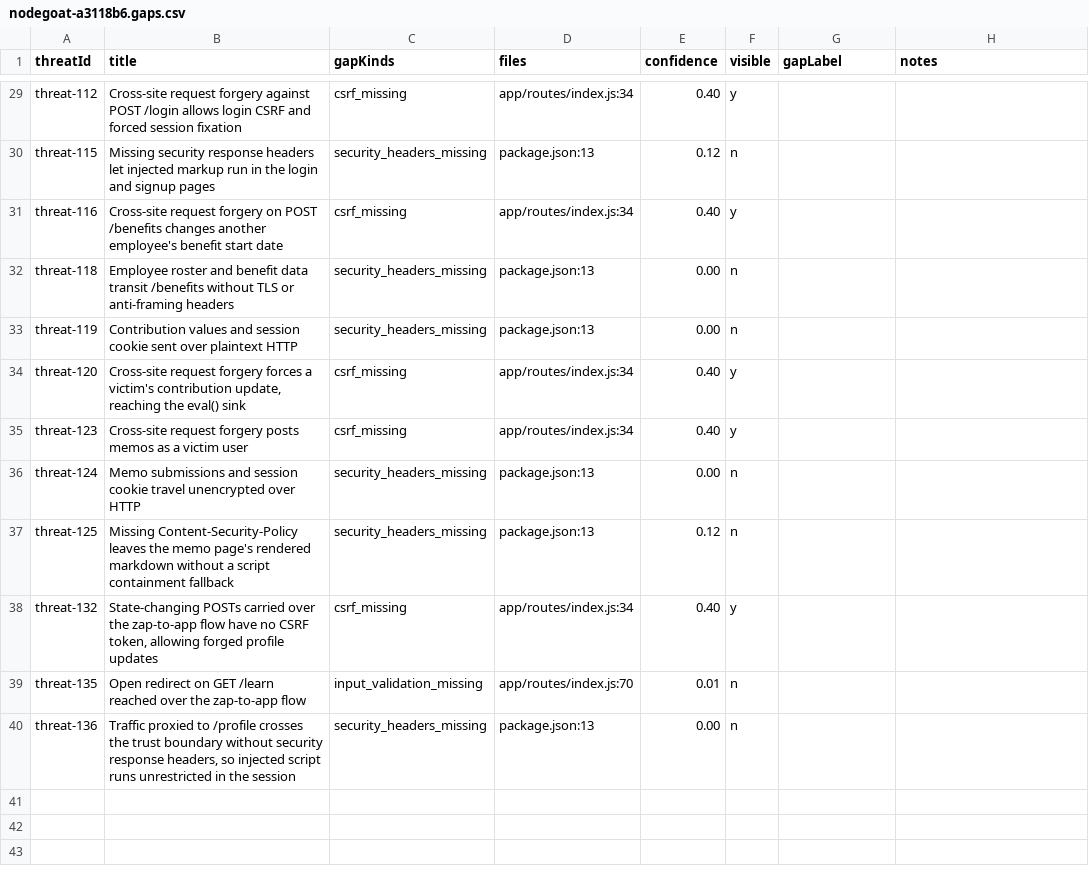
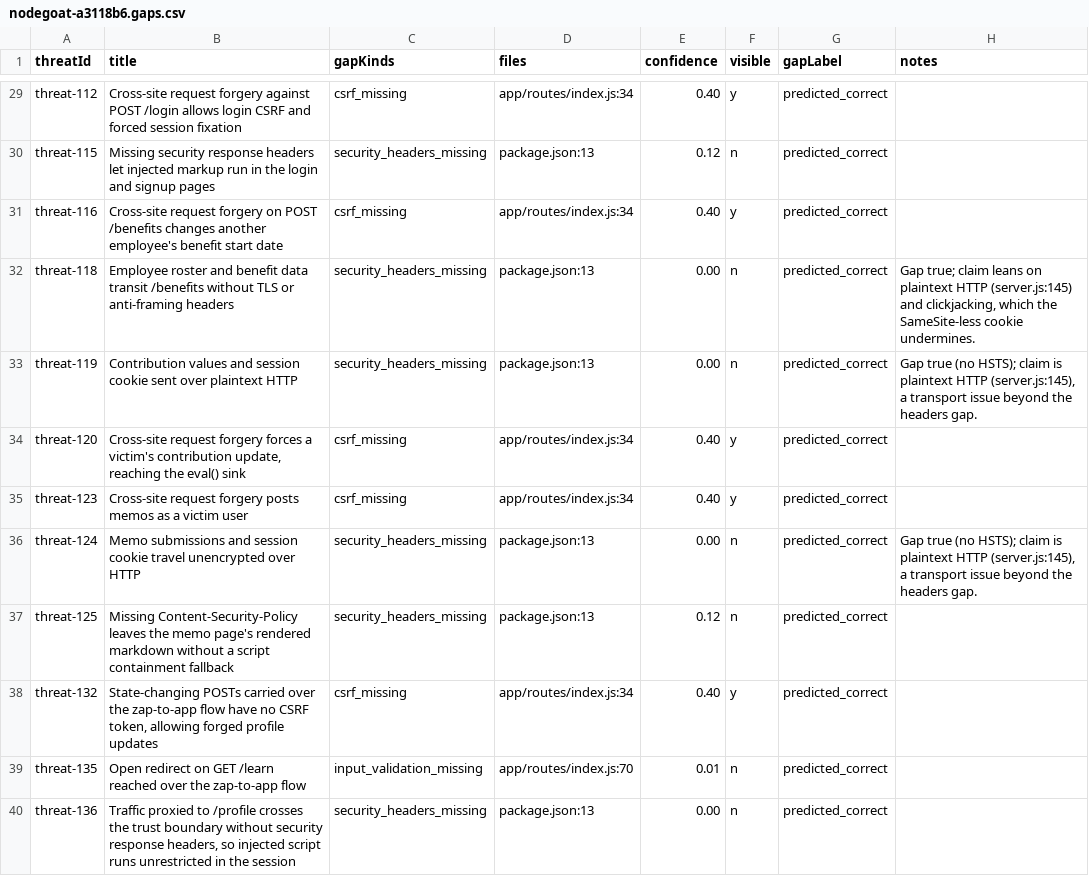
Before and after one commit to TejaswiErattu/AttackCanvas, a CSV file: eval/labels/nodegoat-a3118b6.gaps.csv, drawn as a sheet; only a part is shown, gaps mark what is left out; the diff covers the shown part only; the diff names each change by its address in the sheet, - before the commit and + after, or states it on an @@ line.

```diff
--- a/eval/labels/nodegoat-a3118b6.gaps.csv
+++ b/eval/labels/nodegoat-a3118b6.gaps.csv
-G29:G40 (gapLabel): (empty)
+G29:G40 (gapLabel): predicted_correct
-H32 (notes): (empty)
+H32 (notes): Gap true; claim leans on plaintext HTTP (server.js:145) and clickjacking, which the SameSite-less cookie undermines.
-H33 (notes): (empty)
+H33 (notes): Gap true (no HSTS); claim is plaintext HTTP (server.js:145), a transport issue beyond the headers gap.
-H36 (notes): (empty)
+H36 (notes): Gap true (no HSTS); claim is plaintext HTTP (server.js:145), a transport issue beyond the headers gap.
```
Also changed, not shown: 30 edited cells elsewhere in this file, 2 other files.
